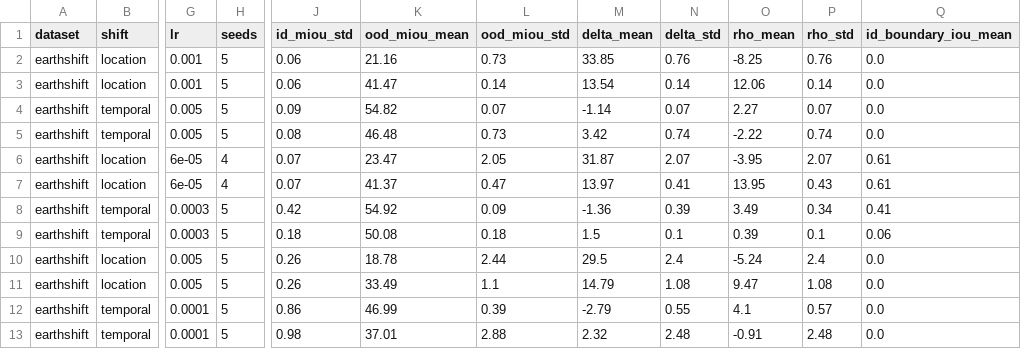
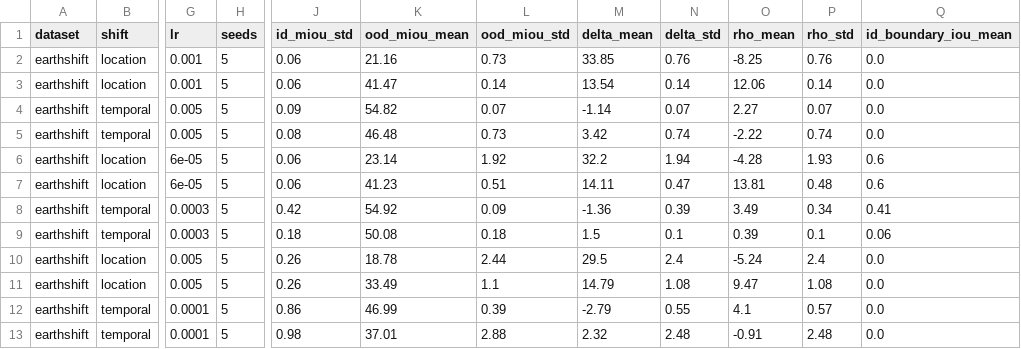
Before and after one commit to harryfyjiswalker/agribench, a CSV file: results/earthshift/final.csv, drawn as a sheet; only a part is shown, gaps mark what is left out; the diff names each change by its address in the sheet, - before the commit and + after, or states it on an @@ line.

```diff
--- a/results/earthshift/final.csv
+++ b/results/earthshift/final.csv
-H6:H7 (seeds): 4
+H6:H7 (seeds): 5
-J6:J7 (id_miou_std): 0.07
+J6:J7 (id_miou_std): 0.06
-K6 (ood_miou_mean): 23.47
+K6 (ood_miou_mean): 23.14
-L6 (ood_miou_std): 2.05
+L6 (ood_miou_std): 1.92
-M6 (delta_mean): 31.87
+M6 (delta_mean): 32.2
-N6 (delta_std): 2.07
+N6 (delta_std): 1.94
-O6 (rho_mean): -3.95
+O6 (rho_mean): -4.28
-P6 (rho_std): 2.07
+P6 (rho_std): 1.93
-Q6:Q7 (id_boundary_iou_mean): 0.61
+Q6:Q7 (id_boundary_iou_mean): 0.6
-K7 (ood_miou_mean): 41.37
+K7 (ood_miou_mean): 41.23
-L7 (ood_miou_std): 0.47
+L7 (ood_miou_std): 0.51
-M7 (delta_mean): 13.97
+M7 (delta_mean): 14.11
-N7 (delta_std): 0.41
+N7 (delta_std): 0.47
-O7 (rho_mean): 13.95
+O7 (rho_mean): 13.81
-P7 (rho_std): 0.43
+P7 (rho_std): 0.48
```
Also changed, not shown: 2 other files.
